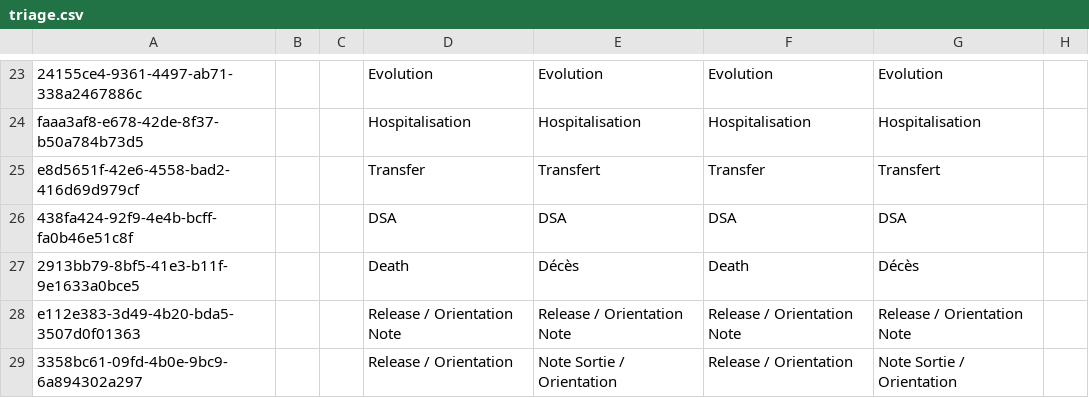
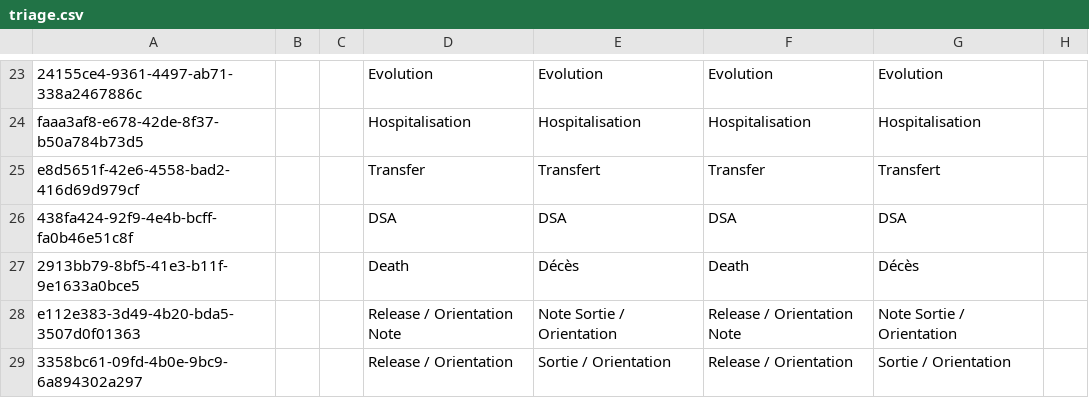
Before and after one commit to CRUDEM/ozone-hsc, a CSV file: configs/openmrs/initializer_config/concepts/triage.csv, drawn as a sheet; only a part is shown, gaps mark what is left out; the diff names each change by its address in the sheet, - before the commit and + after, or states it on an @@ line.

Commit message:
HSC-557: Update translation for Release / Orientation Note (#213)

```diff
--- a/configs/openmrs/initializer_config/concepts/triage.csv
+++ b/configs/openmrs/initializer_config/concepts/triage.csv
-E28: Release / Orientation Note
+E28: Note Sortie / Orientation
-G28: Release / Orientation Note
+G28: Note Sortie / Orientation
-E29: Note Sortie / Orientation
+E29: Sortie / Orientation
-G29: Note Sortie / Orientation
+G29: Sortie / Orientation
```
